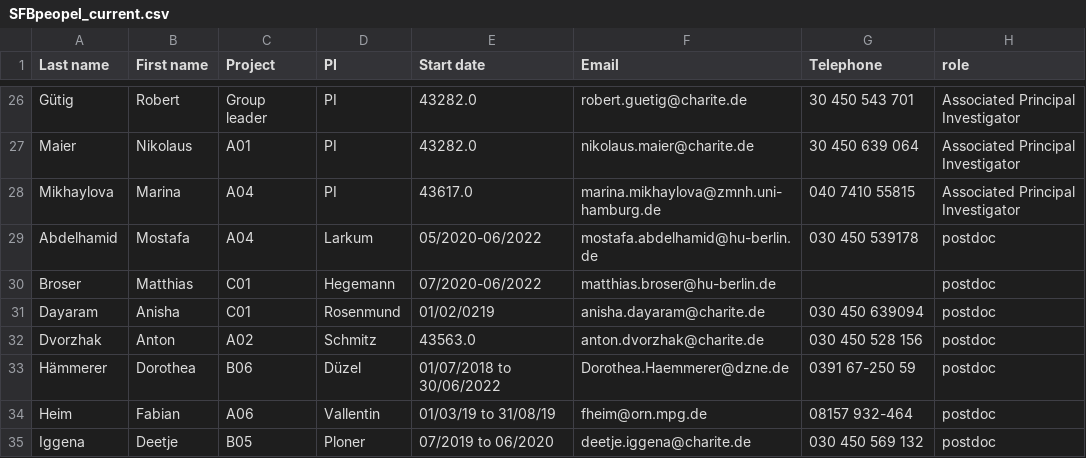
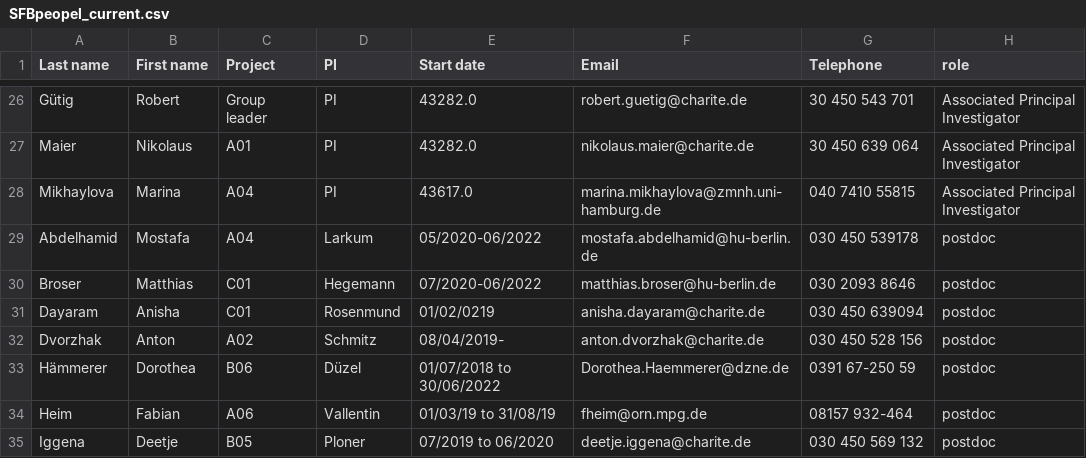
Before and after one commit to memory-consolidation/academic-kickstart, a CSV file: automation_websiteelementscreation/SFBpeopel_current.csv, drawn as a sheet; only a part is shown, gaps mark what is left out; the diff covers the shown part only; the diff names each change by its address in the sheet, - before the commit and + after, or states it on an @@ line.

```diff
--- a/automation_websiteelementscreation/SFBpeopel_current.csv
+++ b/automation_websiteelementscreation/SFBpeopel_current.csv
-G30 (Telephone): (empty)
+G30 (Telephone): 030 2093 8646
-E32 (Start date): 43563.0
+E32 (Start date): 08/04/2019-
```
Also changed, not shown: 6 added rows, 2 removed rows and 6 edited cells elsewhere in this file, automation_websiteelementscreation/newlistfromgoogle.csv, automation_websiteelementscreation/sfb1315_peopleinfo2.csv, 28 other files.
